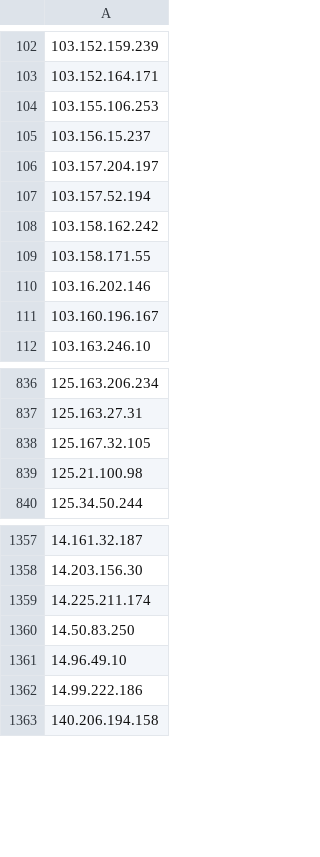
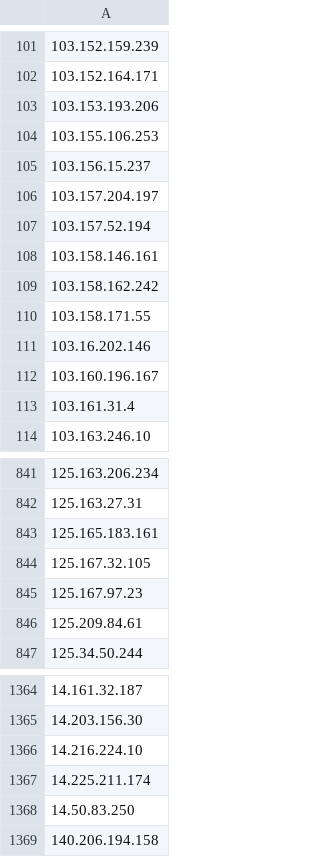
Before and after one commit to DXC-0/Malicious-Robots, a CSV file: malicious-robots-daily.csv, drawn as a sheet; only a part is shown, gaps mark what is left out; removed rows and columns are numbered as before the commit, all else as after; the diff covers the shown part only; the diff names each change by its address in the sheet, - before the commit and + after, or states it on an @@ line.

```diff
--- a/malicious-robots-daily.csv
+++ b/malicious-robots-daily.csv
+row 103: 103.153.193.206
+row 108: 103.158.146.161
+row 113: 103.161.31.4
+row 843: 125.165.183.161
-A845: 125.21.100.98
+A845: 125.167.97.23
+row 846: 125.209.84.61
+row 1366: 14.216.224.10
-row 1361: 14.96.49.10
-row 1362: 14.99.222.186
```
Also changed, not shown: 93 added rows, 23 removed rows and 4 edited cells elsewhere in this file, 1 other file.
